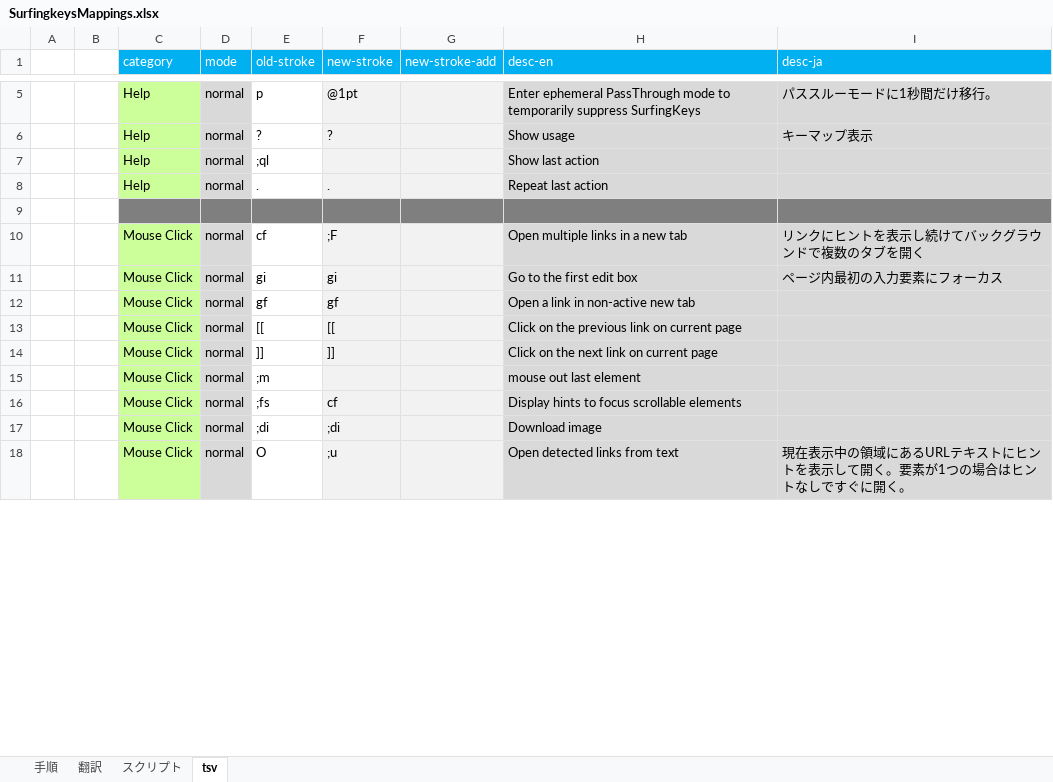
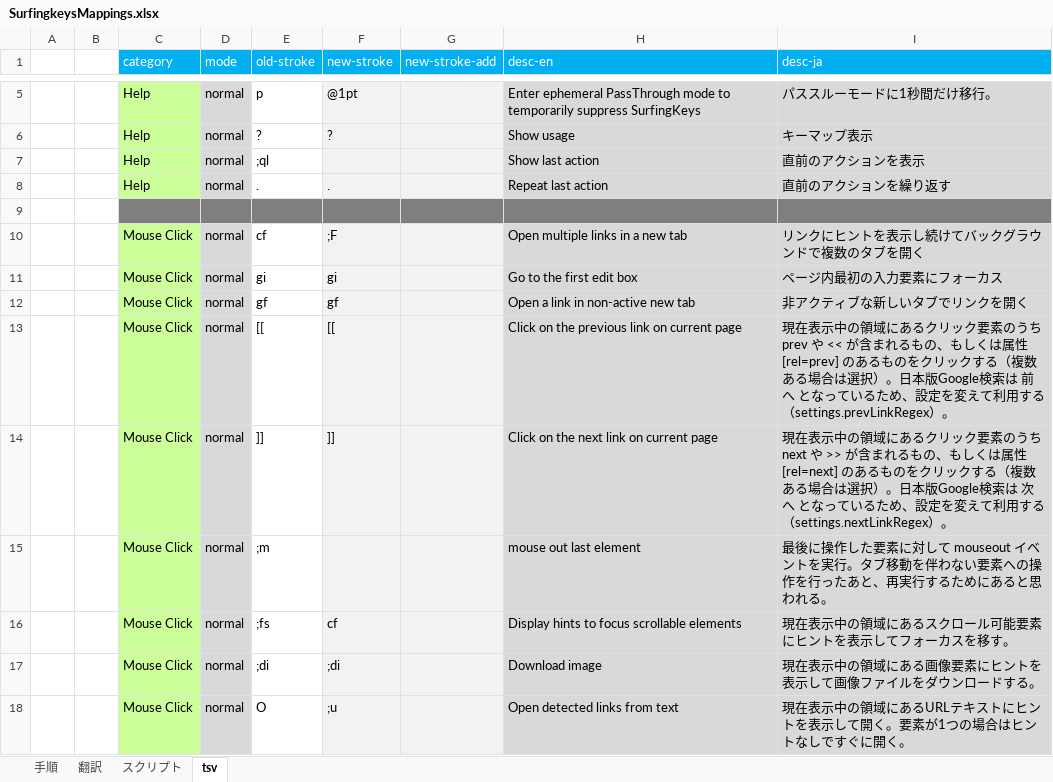
Before and after one commit to syon/SurfingkeysSupport, an Excel workbook: SurfingkeysMappings.xlsx, sheet tsv, drawn as a sheet; only a part is shown, gaps mark what is left out; values as stored, in another font and other column widths than the file's, no borders; the diff covers the shown part only; the diff names each change by its address in the sheet, - before the commit and + after, or states it on an @@ line.

```diff
--- a/SurfingkeysMappings.xlsx (sheet tsv)
+++ b/SurfingkeysMappings.xlsx (sheet tsv)
-I7 (desc-ja): (empty)
+I7 (desc-ja): 直前のアクションを表示
-I8 (desc-ja): (empty)
+I8 (desc-ja): 直前のアクションを繰り返す
-I12 (desc-ja): (empty)
+I12 (desc-ja): 非アクティブな新しいタブでリンクを開く
-I13 (desc-ja): (empty)
+I13 (desc-ja): 現在表示中の領域にあるクリック要素のうち prev や << が含まれるもの、もしくは属性 [rel=prev] のあるものをクリックする（複数ある場合は選択）。日本版Google検索は 前へ となっているため、設定を変えて利用する（settings.prevLinkRegex）。
-I14 (desc-ja): (empty)
+I14 (desc-ja): 現在表示中の領域にあるクリック要素のうち next や >> が含まれるもの、もしくは属性 [rel=next] のあるものをクリックする（複数ある場合は選択）。日本版Google検索は 次へ となっているため、設定を変えて利用する（settings.nextLinkRegex）。
-I15 (desc-ja): (empty)
+I15 (desc-ja): 最後に操作した要素に対して mouseout イベントを実行。タブ移動を伴わない要素への操作を行ったあと、再実行するためにあると思われる。
-I16 (desc-ja): (empty)
+I16 (desc-ja): 現在表示中の領域にあるスクロール可能要素にヒントを表示してフォーカスを移す。
-I17 (desc-ja): (empty)
+I17 (desc-ja): 現在表示中の領域にある画像要素にヒントを表示して画像ファイルをダウンロードする。
```
Also changed, not shown: 8 edited cells elsewhere in this sheet, sheet スクリプト, sheet 翻訳, formulas that keep their value, 10 other files.
